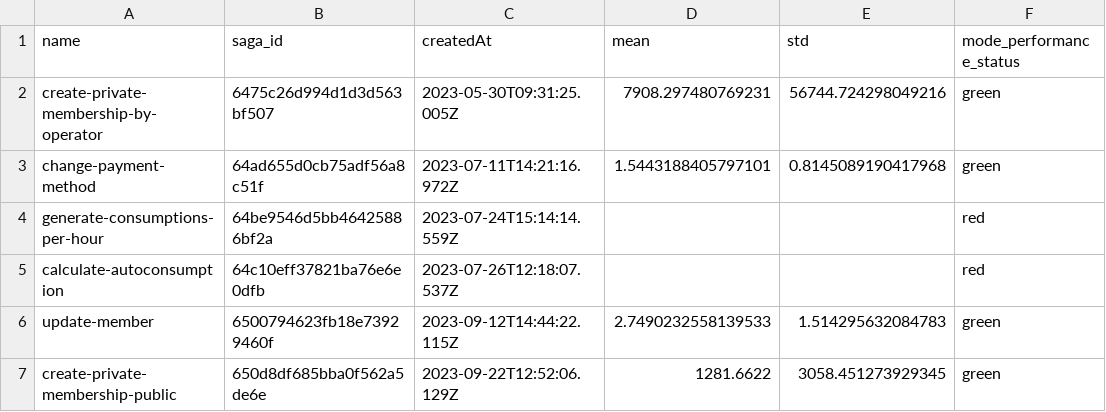
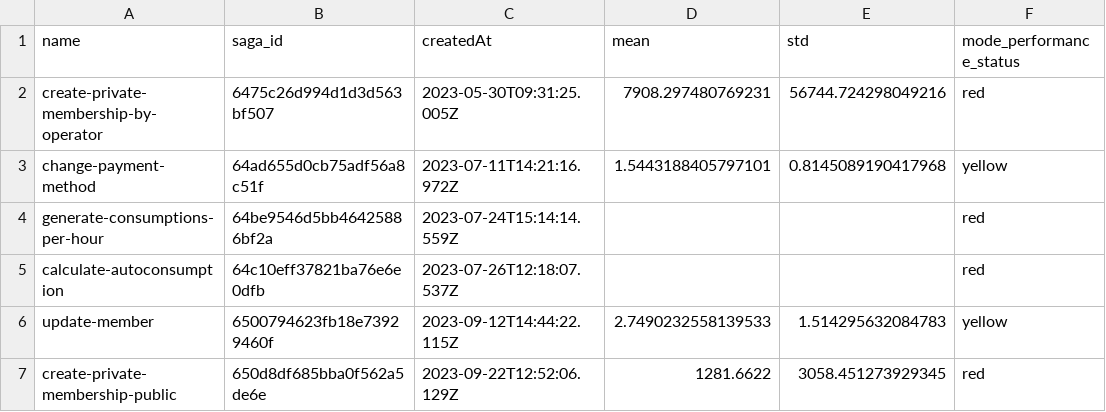
Before and after one commit to srdebayan/Viveb-SA, a CSV file: Viveb_dashboard_analysis/Dashboard/media/df/saga_file.csv, drawn as a sheet.

```diff
--- a/Viveb_dashboard_analysis/Dashboard/media/df/saga_file.csv
+++ b/Viveb_dashboard_analysis/Dashboard/media/df/saga_file.csv
@@ -1,7 +1,7 @@
 name,saga_id,createdAt,mean,std,mode_performance_status
-create-private-membership-by-operator,6475c26d994d1d3d563bf507,2023-05-30T09:31:25.005Z,7908.297480769231,56744.724298049216,green
-change-payment-method,64ad655d0cb75adf56a8c51f,2023-07-11T14:21:16.972Z,1.5443188405797101,0.8145089190417968,green
+create-private-membership-by-operator,6475c26d994d1d3d563bf507,2023-05-30T09:31:25.005Z,7908.297480769231,56744.724298049216,red
+change-payment-method,64ad655d0cb75adf56a8c51f,2023-07-11T14:21:16.972Z,1.5443188405797101,0.8145089190417968,yellow
 generate-consumptions-per-hour,64be9546d5bb46425886bf2a,2023-07-24T15:14:14.559Z,,,red
 calculate-autoconsumption,64c10eff37821ba76e6e0dfb,2023-07-26T12:18:07.537Z,,,red
-update-member,6500794623fb18e73929460f,2023-09-12T14:44:22.115Z,2.7490232558139533,1.514295632084783,green
-create-private-membership-public,650d8df685bba0f562a5de6e,2023-09-22T12:52:06.129Z,1281.6622,3058.451273929345,green
+update-member,6500794623fb18e73929460f,2023-09-12T14:44:22.115Z,2.7490232558139533,1.514295632084783,yellow
+create-private-membership-public,650d8df685bba0f562a5de6e,2023-09-22T12:52:06.129Z,1281.6622,3058.451273929345,red
```
Also changed, not shown: 20 other files.
